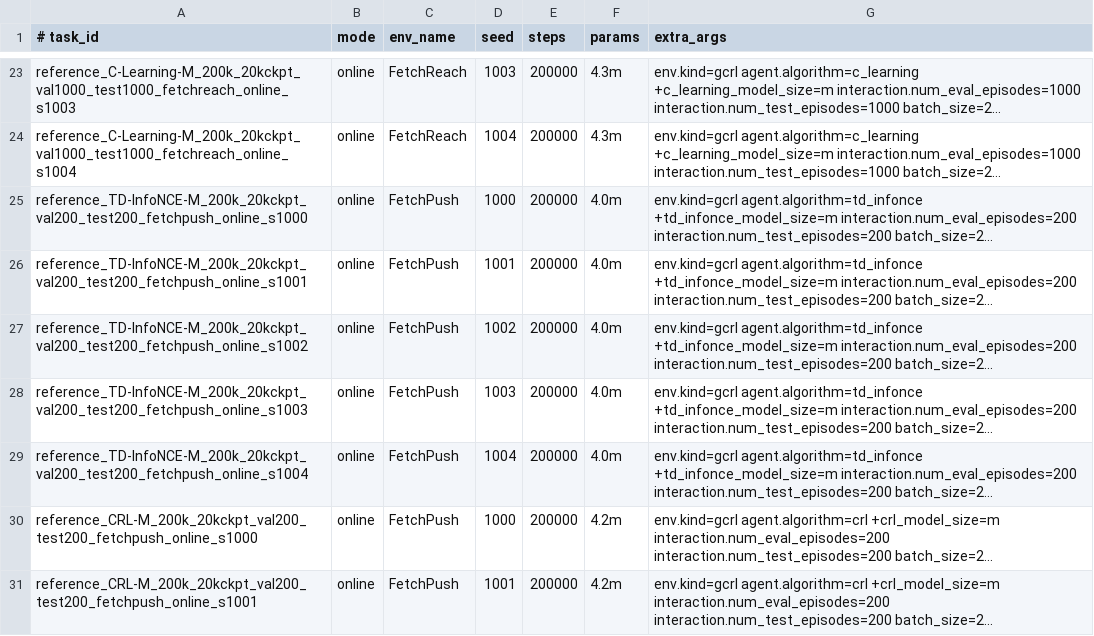
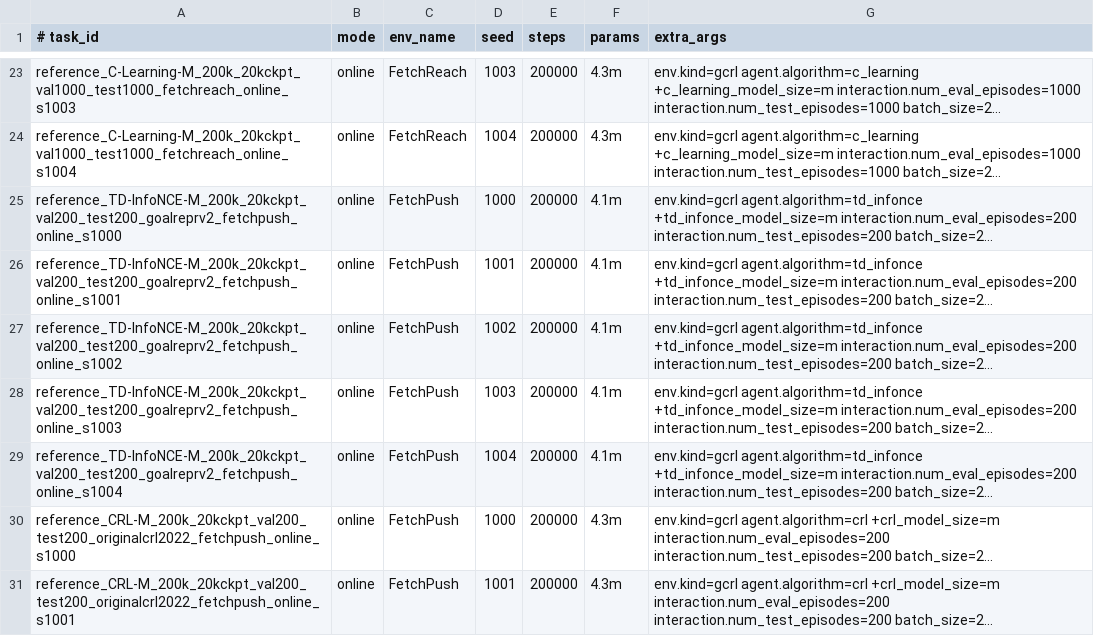
Before and after one commit to ubermenzch/quasimetric-rl, a TSV file: configs/gcrl_baselines_4alg_7env_5seed_200k.tsv, drawn as a sheet; only a part is shown, gaps mark what is left out; long unchanged cells end in …; the diff covers the shown part only; the diff names each change by its address in the sheet, - before the commit and + after, or states it on an @@ line.

```diff
--- a/configs/gcrl_baselines_4alg_7env_5seed_200k.tsv
+++ b/configs/gcrl_baselines_4alg_7env_5seed_200k.tsv
-A25 (# task_id): reference_TD-InfoNCE-M_200k_20kckpt_val200_test200_fetchpush_online_s1000
+A25 (# task_id): reference_TD-InfoNCE-M_200k_20kckpt_val200_test200_goalreprv2_fetchpush_online_s1000
-F25:F29 (params): 4.0m
+F25:F29 (params): 4.1m
-A26 (# task_id): reference_TD-InfoNCE-M_200k_20kckpt_val200_test200_fetchpush_online_s1001
+A26 (# task_id): reference_TD-InfoNCE-M_200k_20kckpt_val200_test200_goalreprv2_fetchpush_online_s1001
-A27 (# task_id): reference_TD-InfoNCE-M_200k_20kckpt_val200_test200_fetchpush_online_s1002
+A27 (# task_id): reference_TD-InfoNCE-M_200k_20kckpt_val200_test200_goalreprv2_fetchpush_online_s1002
-A28 (# task_id): reference_TD-InfoNCE-M_200k_20kckpt_val200_test200_fetchpush_online_s1003
+A28 (# task_id): reference_TD-InfoNCE-M_200k_20kckpt_val200_test200_goalreprv2_fetchpush_online_s1003
-A29 (# task_id): reference_TD-InfoNCE-M_200k_20kckpt_val200_test200_fetchpush_online_s1004
+A29 (# task_id): reference_TD-InfoNCE-M_200k_20kckpt_val200_test200_goalreprv2_fetchpush_online_s1004
-A30 (# task_id): reference_CRL-M_200k_20kckpt_val200_test200_fetchpush_online_s1000
+A30 (# task_id): reference_CRL-M_200k_20kckpt_val200_test200_originalcrl2022_fetchpush_online_s1000
-F30:F31 (params): 4.2m
+F30:F31 (params): 4.3m
-A31 (# task_id): reference_CRL-M_200k_20kckpt_val200_test200_fetchpush_online_s1001
+A31 (# task_id): reference_CRL-M_200k_20kckpt_val200_test200_originalcrl2022_fetchpush_online_s1001
```
Also changed, not shown: 166 edited cells elsewhere in this file, 50 other files.
